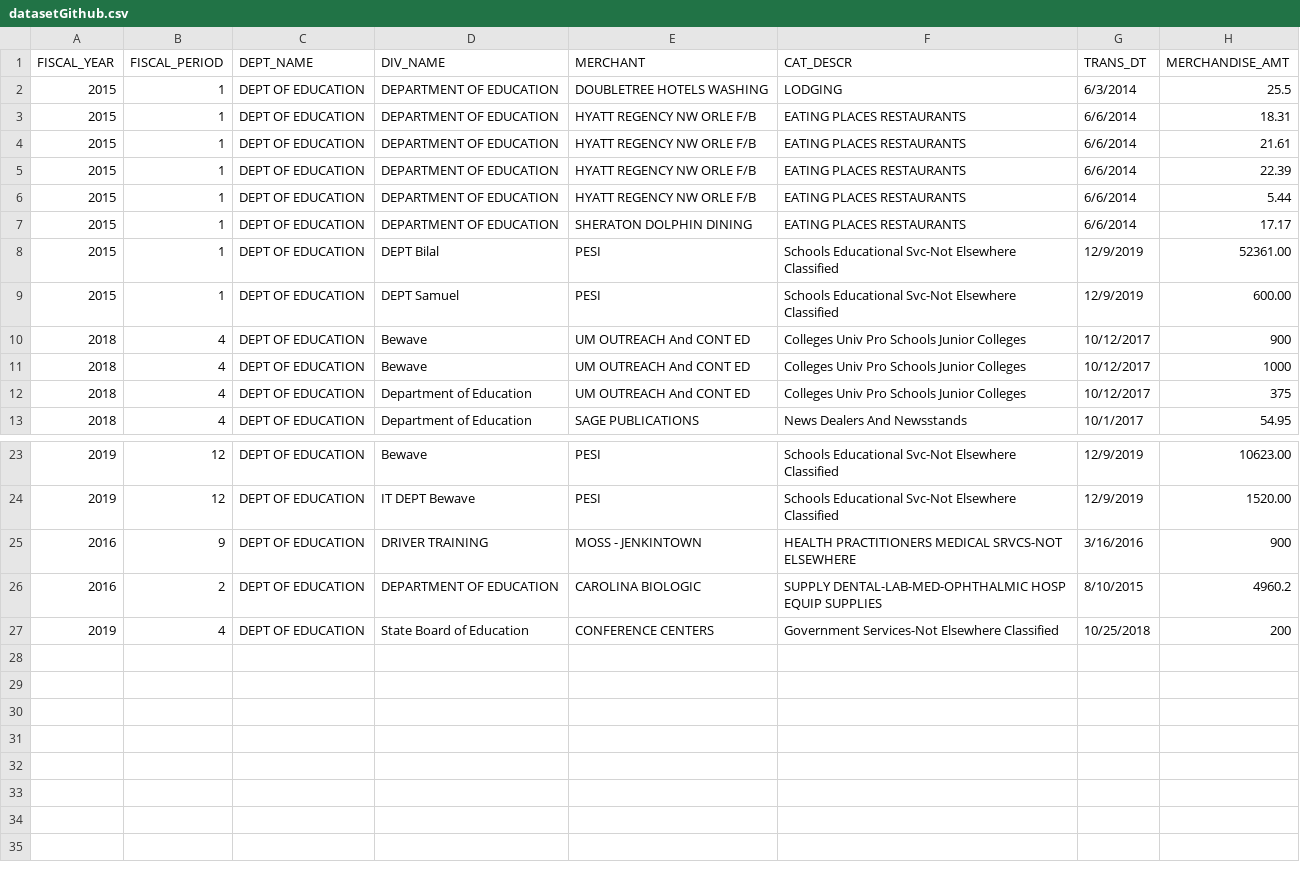
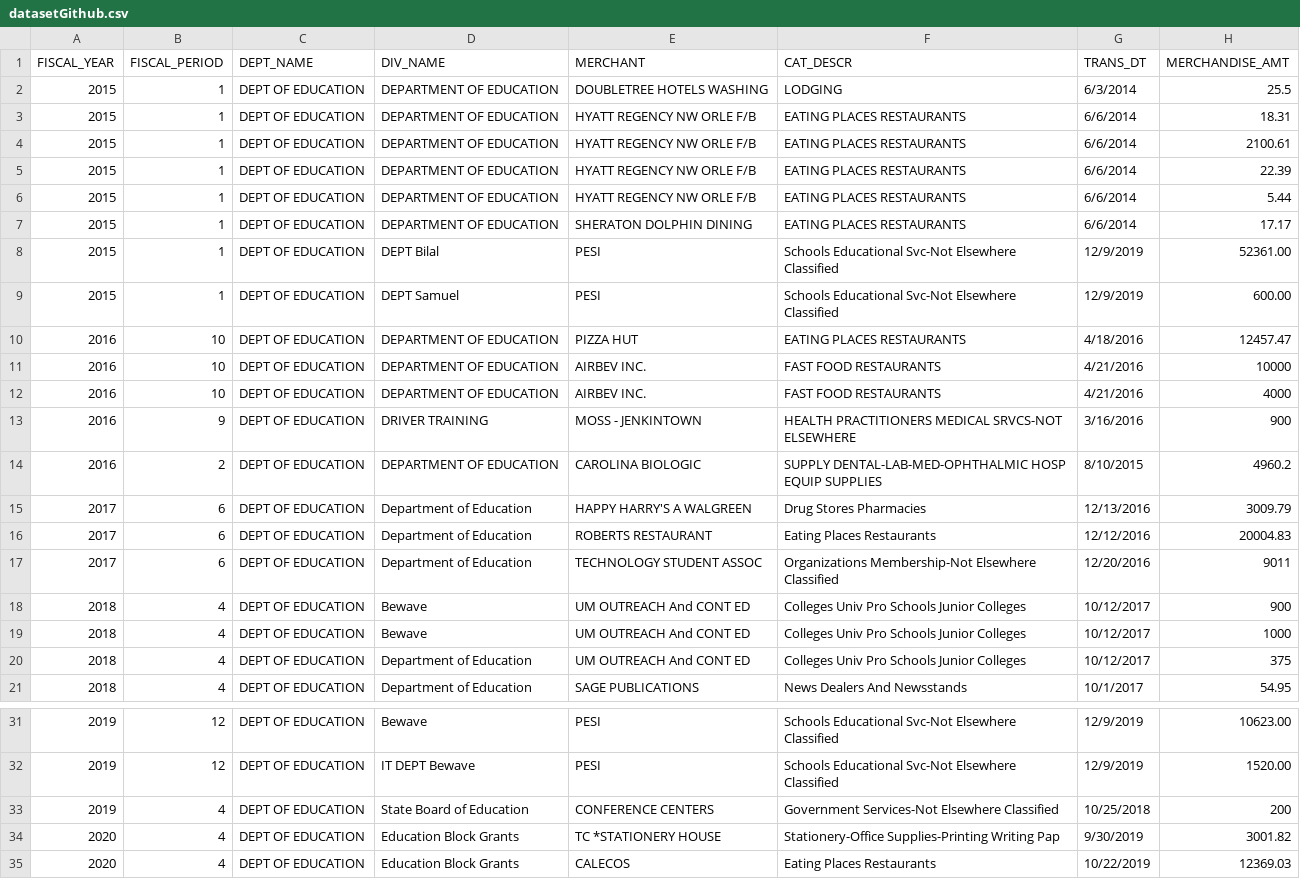
Before and after one commit to kobi87/Dataset, a CSV file: datasetGithub.csv, drawn as a sheet; only a part is shown, gaps mark what is left out.

Commit message:
Update datasetGithub.csv

```diff
--- a/datasetGithub.csv
+++ b/datasetGithub.csv
@@ -3,3 +3,3 @@ FISCAL_YEAR,FISCAL_PERIOD,DEPT_NAME,DIV_NAME,MERCHANT,CAT_DESCR,TRANS_DT,MERCHAN
 2015,1,DEPT OF EDUCATION,DEPARTMENT OF EDUCATION,HYATT REGENCY NW ORLE F/B,EATING PLACES RESTAURANTS,6/6/2014,18.31
-2015,1,DEPT OF EDUCATION,DEPARTMENT OF EDUCATION,HYATT REGENCY NW ORLE F/B,EATING PLACES RESTAURANTS,6/6/2014,21.61
+2015,1,DEPT OF EDUCATION,DEPARTMENT OF EDUCATION,HYATT REGENCY NW ORLE F/B,EATING PLACES RESTAURANTS,6/6/2014,2100.61
 2015,1,DEPT OF EDUCATION,DEPARTMENT OF EDUCATION,HYATT REGENCY NW ORLE F/B,EATING PLACES RESTAURANTS,6/6/2014,22.39
@@ -9,2 +9,10 @@ FISCAL_YEAR,FISCAL_PERIOD,DEPT_NAME,DIV_NAME,MERCHANT,CAT_DESCR,TRANS_DT,MERCHAN
 2015,1,DEPT OF EDUCATION,DEPT Samuel,PESI,Schools Educational Svc-Not Elsewhere Classified,12/9/2019,600.00
+2016,10,DEPT OF EDUCATION,DEPARTMENT OF EDUCATION,PIZZA HUT,EATING PLACES RESTAURANTS,4/18/2016,12457.47
+2016,10,DEPT OF EDUCATION,DEPARTMENT OF EDUCATION,AIRBEV INC.,FAST FOOD RESTAURANTS,4/21/2016,10000
+2016,10,DEPT OF EDUCATION,DEPARTMENT OF EDUCATION,AIRBEV INC.,FAST FOOD RESTAURANTS,4/21/2016,4000
+2016,9,DEPT OF EDUCATION,DRIVER TRAINING,MOSS - JENKINTOWN,HEALTH PRACTITIONERS MEDICAL SRVCS-NOT ELSEWHERE,3/16/2016,900
+2016,2,DEPT OF EDUCATION,DEPARTMENT OF EDUCATION,CAROLINA BIOLOGIC,SUPPLY	DENTAL-LAB-MED-OPHTHALMIC HOSP EQUIP SUPPLIES,8/10/2015,4960.2
+2017,6,DEPT OF EDUCATION,Department of Education,HAPPY HARRY'S A WALGREEN,Drug Stores Pharmacies,12/13/2016,3009.79
+2017,6,DEPT OF EDUCATION,Department of Education,ROBERTS RESTAURANT,Eating Places Restaurants,12/12/2016,20004.83
+2017,6,DEPT OF EDUCATION,Department of Education,TECHNOLOGY STUDENT ASSOC,Organizations Membership-Not Elsewhere Classified,12/20/2016,9011
 2018,4,DEPT OF EDUCATION,Bewave,UM OUTREACH And CONT ED,Colleges Univ Pro Schools Junior Colleges,10/12/2017,900
@@ -24,4 +32,4 @@ FISCAL_YEAR,FISCAL_PERIOD,DEPT_NAME,DIV_NAME,MERCHANT,CAT_DESCR,TRANS_DT,MERCHAN
 2019,12,DEPT OF EDUCATION,IT DEPT Bewave,PESI,Schools Educational Svc-Not Elsewhere Classified,12/9/2019,1520.00
-2016,9,DEPT OF EDUCATION,DRIVER TRAINING,MOSS - JENKINTOWN,HEALTH PRACTITIONERS MEDICAL SRVCS-NOT ELSEWHERE,3/16/2016,900
-2016,2,DEPT OF EDUCATION,DEPARTMENT OF EDUCATION,CAROLINA BIOLOGIC,SUPPLY	DENTAL-LAB-MED-OPHTHALMIC HOSP EQUIP SUPPLIES,8/10/2015,4960.2
 2019,4,DEPT OF EDUCATION,State Board of Education,CONFERENCE CENTERS,Government Services-Not Elsewhere Classified,10/25/2018,200
+2020,4,DEPT OF EDUCATION,Education Block Grants,TC *STATIONERY HOUSE,Stationery-Office Supplies-Printing Writing Pap,9/30/2019,3001.82
+2020,4,DEPT OF EDUCATION,Education Block Grants,CALECOS,Eating Places Restaurants,10/22/2019,12369.03
```
